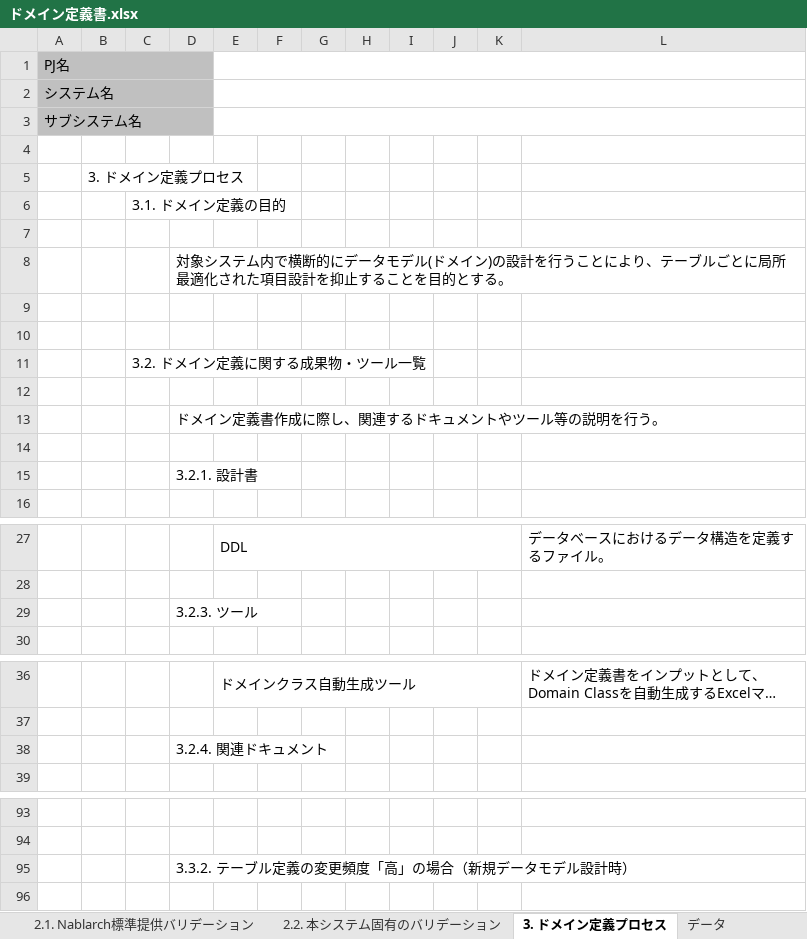
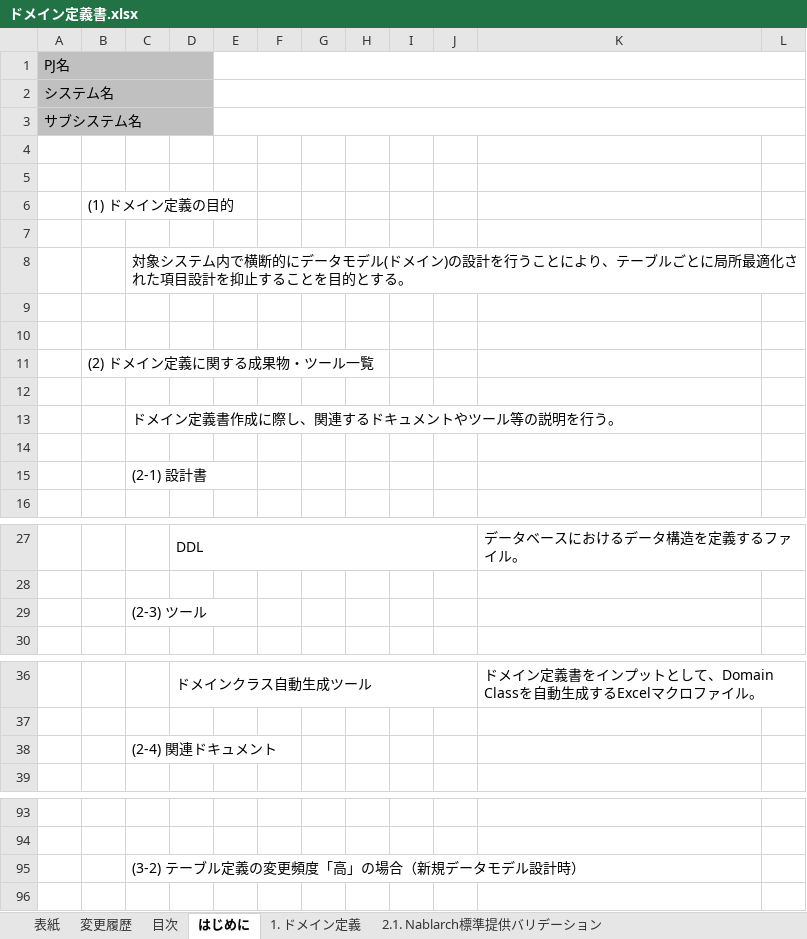
Before and after one commit to nablarch-development-standards/nablarch-development-standards, an Excel workbook: 030_設計ドキュメント/010_フォーマット/090_データモデル設計/ドメイン定義書.xlsx, sheet はじめに, drawn as a sheet; only a part is shown, gaps mark what is left out; long unchanged cells end in …; values as stored, in another font and other column widths than the file's, no borders; charts and pictures not drawn; removed rows and columns are numbered as before the commit, all else as after; rows hold the shown columns only; the diff covers the shown part only; the diff names each change by its address in the sheet, - before the commit and + after, or states it on an @@ line.

Commit message:
fix: セルコメント修正

```diff
--- a/030_設計ドキュメント/010_フォーマット/090_データモデル設計/ドメイン定義書.xlsx (sheet はじめに)
+++ b/030_設計ドキュメント/010_フォーマット/090_データモデル設計/ドメイン定義書.xlsx (sheet はじめに)
-sheet tab: 3. ドメイン定義プロセス
+sheet tab: はじめに
@@ sheet tab order changed: 表紙 | 変更履歴 | 目次 | はじめに | 1. ドメイン定義 | 2.1. Nablarch標準提供バリデーション @@
-column D, row 8: 対象システム内で横断的にデータモデル(ドメイン)の設計を行うことにより、テーブルごとに局所最適化された項目設計を抑止することを目的とする。; row 29: 3.2.3. ツール; row 38: 3.2.4. 関連ドキュメント; row 95: 3.3.2. テーブル定義の変更頻度「高」の場合（新規データモデル設計時）
+column F, empty
-column K, empty
+column L, empty
-A1:D1 merged
+A1:D1 merged
-D1:D3 fill: none
+D1:D3 fill: #C0C0C0
-E1:N1 merged
+E1:N1 merged
-A2:D2 merged
+A2:D2 merged
-E2:N2 merged
+E2:N2 merged
-A3:D3 merged
+A3:D3 merged
-E3:N3 merged
+E3:N3 merged
+row 5: (empty)
-B6: 3. ドメイン定義プロセス
+B6: (1) ドメイン定義の目的
+row 7: (empty)
-C8: 3.1. ドメイン定義の目的
+C8: 対象システム内で横断的にデータモデル(ドメイン)の設計を行うことにより、テーブルごとに局所最適化された項目設計を抑止することを目的とする。
+row 11:  | (2) ドメイン定義に関する成果物・ツール一覧
+row 13:  |  | ドメイン定義書作成に際し、関連するドキュメントやツール等の説明を行う。
-C15: 3.2. ドメイン定義に関する成果物・ツール一覧
+C15: (2-1) 設計書
-row 12: (empty)
-row 13:  |  |  | ドメイン定義書作成に際し、関連するドキュメントやツール等の説明を行う。
-row 14: (empty)
-row 15:  |  |  | 3.2.1. 設計書
-C29: (empty)
+C29: (2-3) ツール
-C38: (empty)
+C38: (2-4) 関連ドキュメント
-C95: (empty)
+C95: (3-2) テーブル定義の変更頻度「高」の場合（新規データモデル設計時）
```
Also changed, not shown: 14 added rows, 11 removed rows and 10 edited cells elsewhere in this sheet, sheet 1. ドメイン定義, sheet 目次, formulas that keep their value, charts or pictures.
